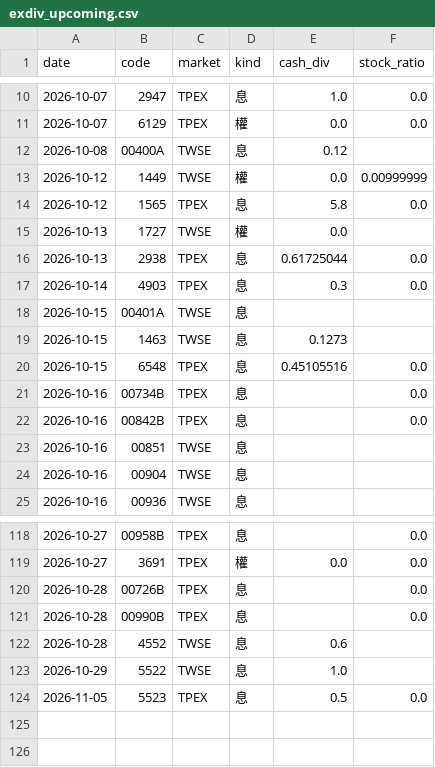
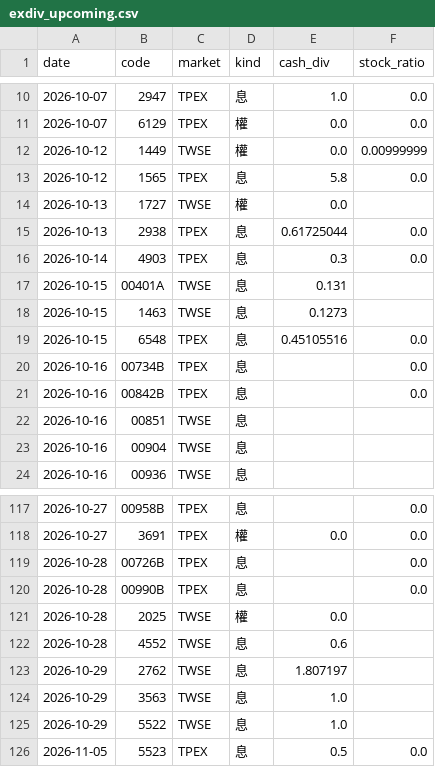
Before and after one commit to carsonlin33-arch/tw-stock-screener, a CSV file: data/extras/exdiv_upcoming.csv, drawn as a sheet; only a part is shown, gaps mark what is left out.

```diff
--- a/data/extras/exdiv_upcoming.csv
+++ b/data/extras/exdiv_upcoming.csv
@@ -11,3 +11,2 @@ date,code,market,kind,cash_div,stock_ratio
 2026-10-07,6129,TPEX,權,0.0,0.0
-2026-10-08,00400A,TWSE,息,0.12,
 2026-10-12,1449,TWSE,權,0.0,0.00999999
@@ -17,3 +16,3 @@ date,code,market,kind,cash_div,stock_ratio
 2026-10-14,4903,TPEX,息,0.3,0.0
-2026-10-15,00401A,TWSE,息,,
+2026-10-15,00401A,TWSE,息,0.131,
 2026-10-15,1463,TWSE,息,0.1273,
@@ -121,3 +120,6 @@ date,code,market,kind,cash_div,stock_ratio
 2026-10-28,00990B,TPEX,息,,0.0
+2026-10-28,2025,TWSE,權,0.0,
 2026-10-28,4552,TWSE,息,0.6,
+2026-10-29,2762,TWSE,息,1.807197,
+2026-10-29,3563,TWSE,息,1.0,
 2026-10-29,5522,TWSE,息,1.0,
```
Also changed, not shown: data/extras/corp_actions.csv, data/extras/exdiv.csv, 23 other files.
